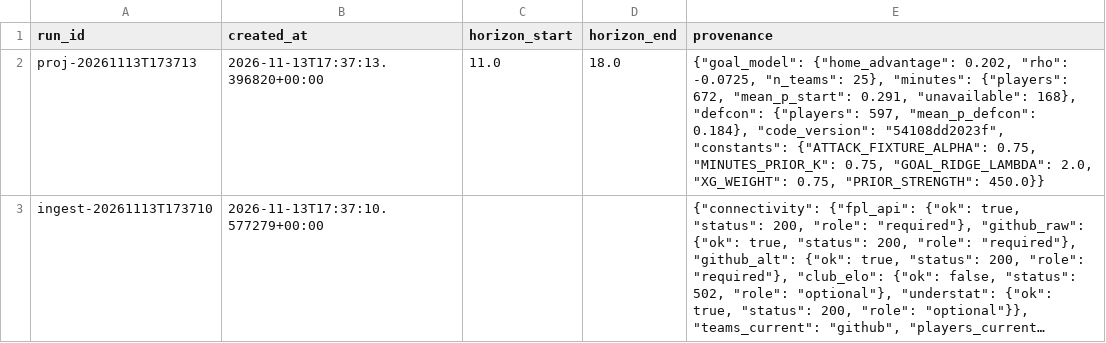
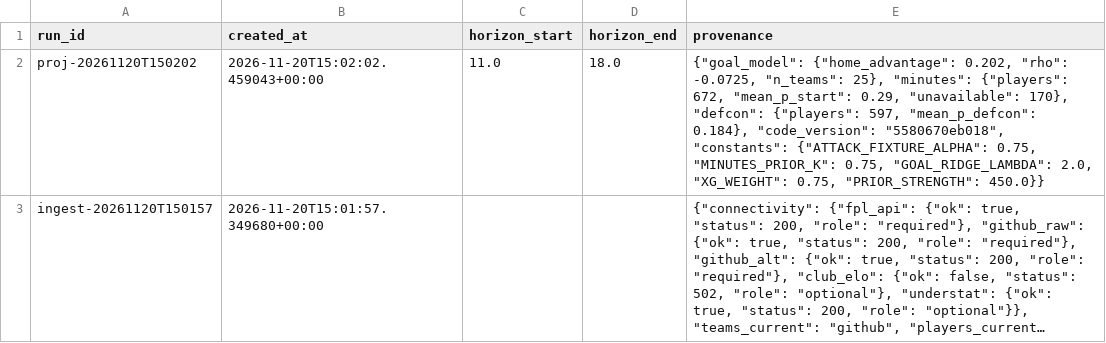
Before and after one commit to Houssem-Ben-Salem/Fantasy, a CSV file: exports/runs_recent.csv, drawn as a sheet; long unchanged cells end in …; the diff names each change by its address in the sheet, - before the commit and + after, or states it on an @@ line.

```diff
--- a/exports/runs_recent.csv
+++ b/exports/runs_recent.csv
-A2 (run_id): proj-20261113T173713
+A2 (run_id): proj-20261120T150202
-B2 (created_at): 2026-11-13T17:37:13.396820+00:00
+B2 (created_at): 2026-11-20T15:02:02.459043+00:00
-E2 (provenance): …672, "mean_p_start": 0.291, "unavailable": 168}, "defcon": {"players": 597, "mean_p_defcon": 0.184}, "code_version": "54108dd2023f", "constants": {"ATTACK_FIXTURE_ALPHA":…
+E2 (provenance): …672, "mean_p_start": 0.29, "unavailable": 170}, "defcon": {"players": 597, "mean_p_defcon": 0.184}, "code_version": "5580670eb018", "constants": {"ATTACK_FIXTURE_ALPHA":…
-A3 (run_id): ingest-20261113T173710
+A3 (run_id): ingest-20261120T150157
-B3 (created_at): 2026-11-13T17:37:10.577279+00:00
+B3 (created_at): 2026-11-20T15:01:57.349680+00:00
```
Also changed, not shown: 2 other files.
